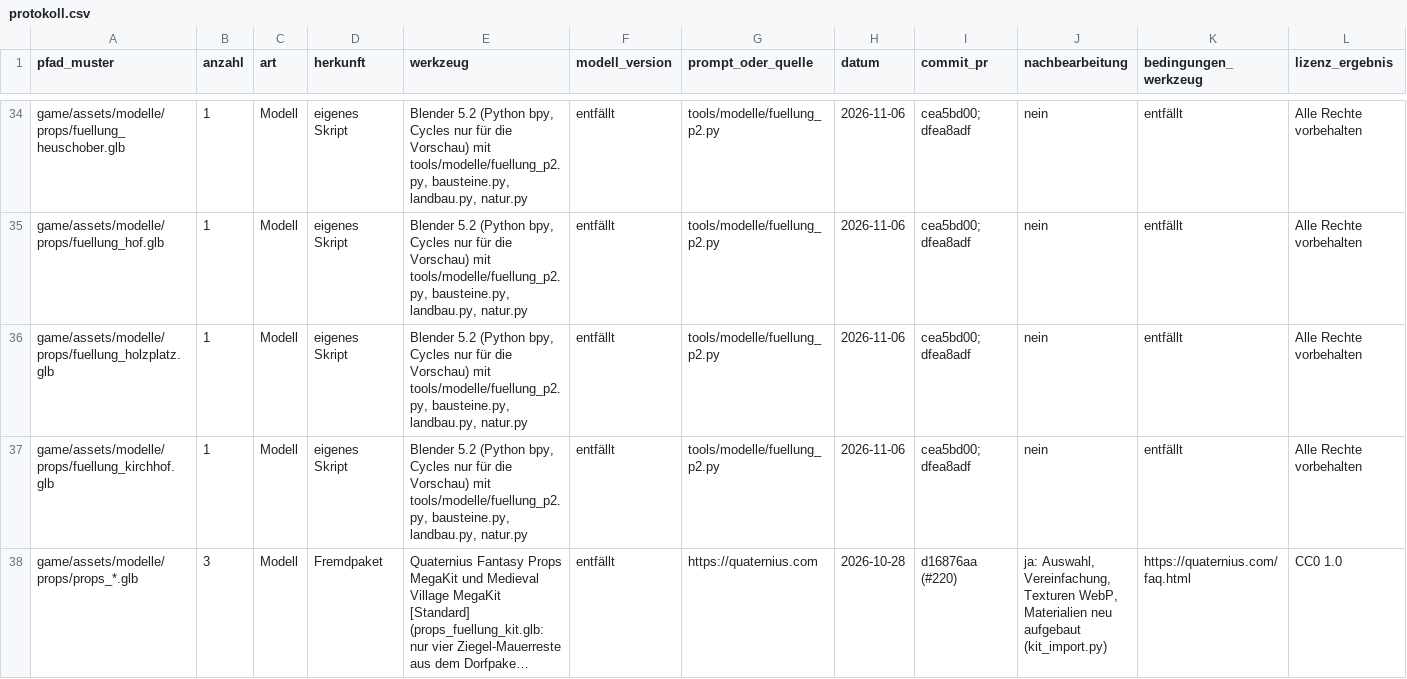
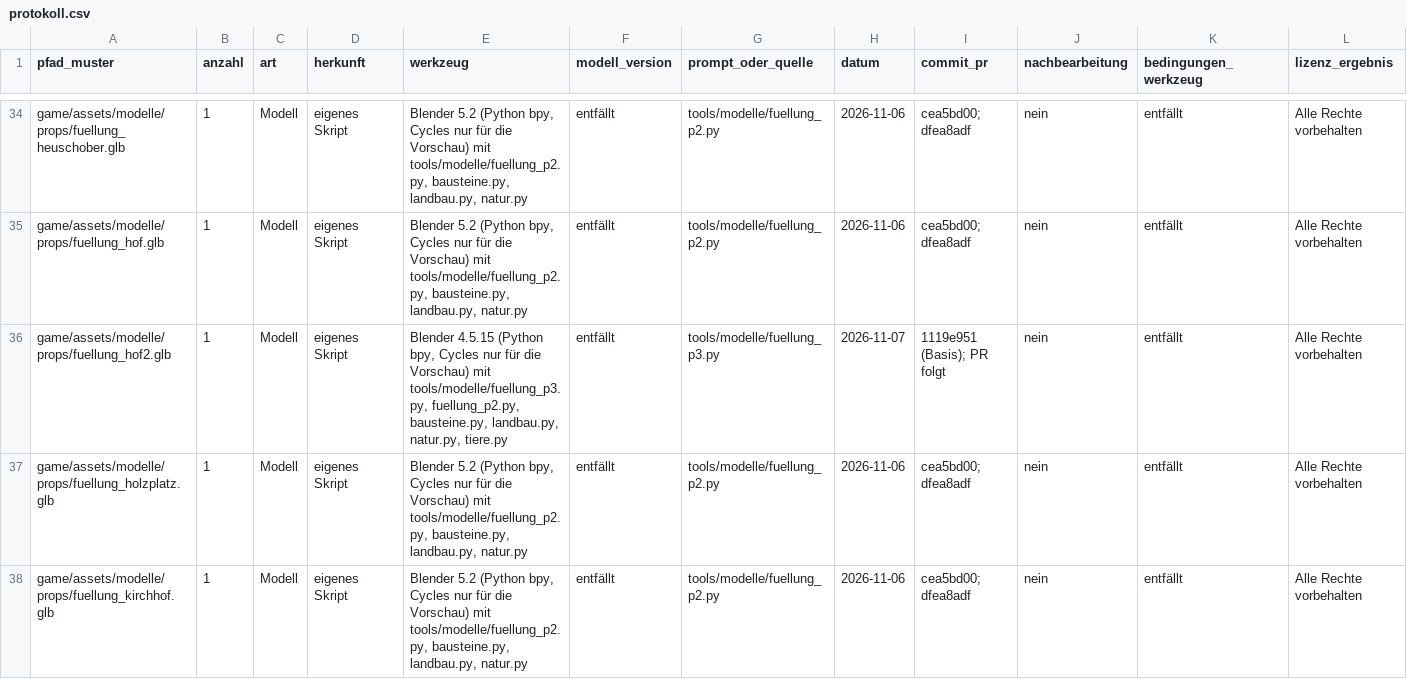
Before and after one commit to B411Y/reichsgilde, a CSV file: docs/assets/protokoll.csv, drawn as a sheet; only a part is shown, gaps mark what is left out; the shorter side is filled out with more unchanged rows; long unchanged cells end in …; rows hold the shown columns only; the diff covers the shown part only; the diff names each change by its address in the sheet, - before the commit and + after, or states it on an @@ line.

```diff
--- a/docs/assets/protokoll.csv
+++ b/docs/assets/protokoll.csv
+row 36: game/assets/modelle/props/fuellung_hof2.glb | 1 | Modell | eigenes Skript | Blender 4.5.15 (Python bpy, Cycles nur für die Vorschau) mit tools/modelle/fuellung_p3.py, fuellung_p2.py, bausteine.py, landbau.py, natur.py, tiere.py | entfällt | tools/modelle/fuellung_p3.py | 2026-11-07 | 1119e951 (Basis); PR folgt | nein | entfällt | Alle Rechte vorbehalten
```
Also changed, not shown: 3 added rows elsewhere in this file, 15 other files.
